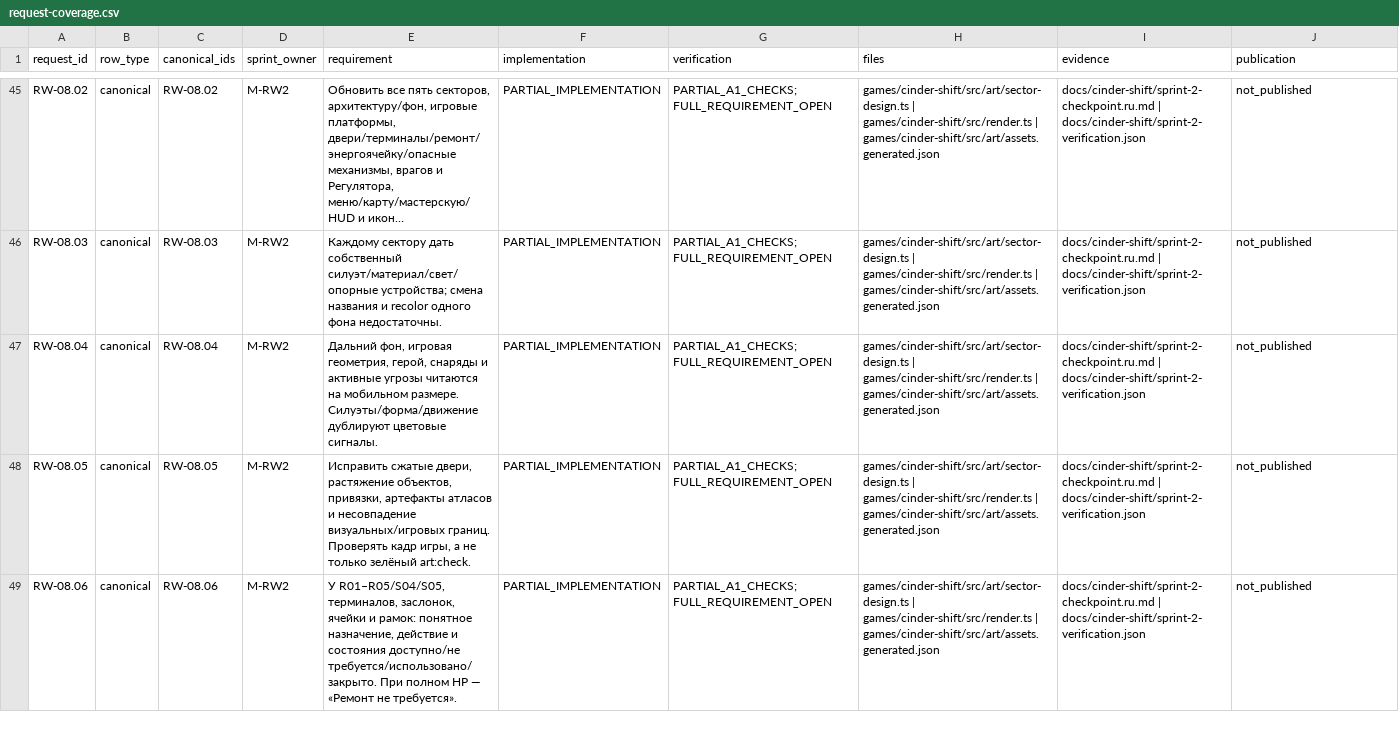
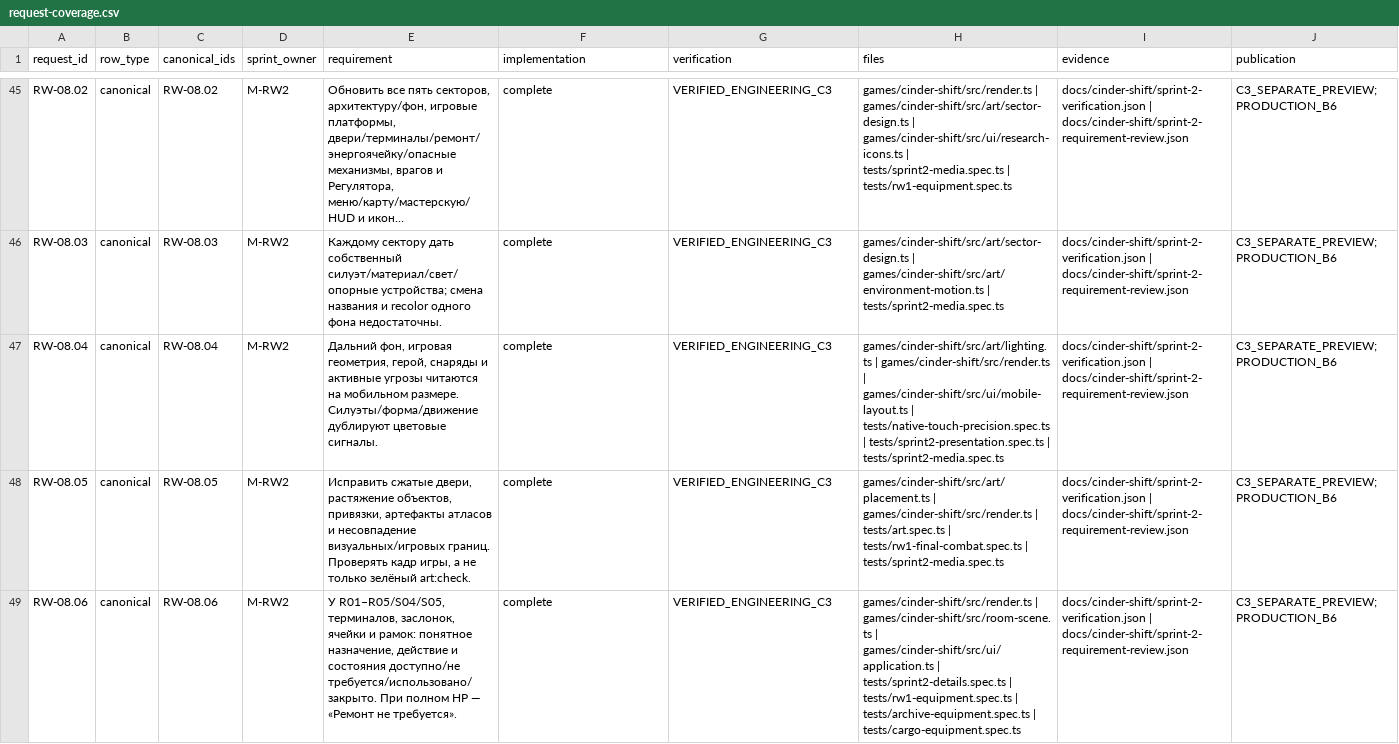
Before and after one commit to kirillgoncharik-commits/web-games-nuts, a CSV file: docs/cinder-shift/request-coverage.csv, drawn as a sheet; only a part is shown, gaps mark what is left out; long unchanged cells end in …; the diff covers the shown part only; the diff names each change by its address in the sheet, - before the commit and + after, or states it on an @@ line.

Commit message:
docs(cinder): record verified RW2 C3, 331 regressions and 44-room audible evidence [skip ci]

```diff
--- a/docs/cinder-shift/request-coverage.csv
+++ b/docs/cinder-shift/request-coverage.csv
-F45:F49 (implementation): PARTIAL_IMPLEMENTATION
+F45:F49 (implementation): complete
-G45:G49 (verification): PARTIAL_A1_CHECKS; FULL_REQUIREMENT_OPEN
+G45:G49 (verification): VERIFIED_ENGINEERING_C3
-H45 (files): games/cinder-shift/src/art/sector-design.ts | games/cinder-shift/src/render.ts | games/cinder-shift/src/art/assets.generated.json
+H45 (files): games/cinder-shift/src/render.ts | games/cinder-shift/src/art/sector-design.ts | games/cinder-shift/src/ui/research-icons.ts | tests/sprint2-media.spec.ts | tests/rw1-equipment.spec.ts
-I45:I49 (evidence): docs/cinder-shift/sprint-2-checkpoint.ru.md | docs/cinder-shift/sprint-2-verification.json
+I45:I49 (evidence): docs/cinder-shift/sprint-2-verification.json | docs/cinder-shift/sprint-2-requirement-review.json
-J45:J49 (publication): not_published
+J45:J49 (publication): C3_SEPARATE_PREVIEW; PRODUCTION_B6
-H46 (files): games/cinder-shift/src/art/sector-design.ts | games/cinder-shift/src/render.ts | games/cinder-shift/src/art/assets.generated.json
+H46 (files): games/cinder-shift/src/art/sector-design.ts | games/cinder-shift/src/art/environment-motion.ts | tests/sprint2-media.spec.ts
-H47 (files): games/cinder-shift/src/art/sector-design.ts | games/cinder-shift/src/render.ts | games/cinder-shift/src/art/assets.generated.json
+H47 (files): games/cinder-shift/src/art/lighting.ts | games/cinder-shift/src/render.ts | games/cinder-shift/src/ui/mobile-layout.ts | tests/native-touch-precision.spec.ts | tests/sprint2-presentation.spec.ts | tests/sprint2-media.spec.ts
-H48 (files): games/cinder-shift/src/art/sector-design.ts | games/cinder-shift/src/render.ts | games/cinder-shift/src/art/assets.generated.json
+H48 (files): games/cinder-shift/src/art/placement.ts | games/cinder-shift/src/render.ts | tests/art.spec.ts | tests/rw1-final-combat.spec.ts | tests/sprint2-media.spec.ts
-H49 (files): games/cinder-shift/src/art/sector-design.ts | games/cinder-shift/src/render.ts | games/cinder-shift/src/art/assets.generated.json
+H49 (files): games/cinder-shift/src/render.ts | games/cinder-shift/src/room-scene.ts | games/cinder-shift/src/ui/application.ts | tests/sprint2-details.spec.ts | tests/rw1-equipment.spec.ts | tests/archive-equipment.spec.ts | tests/cargo-equipment.spec.ts
```
Also changed, not shown: 160 edited cells elsewhere in this file, 8 other files.
